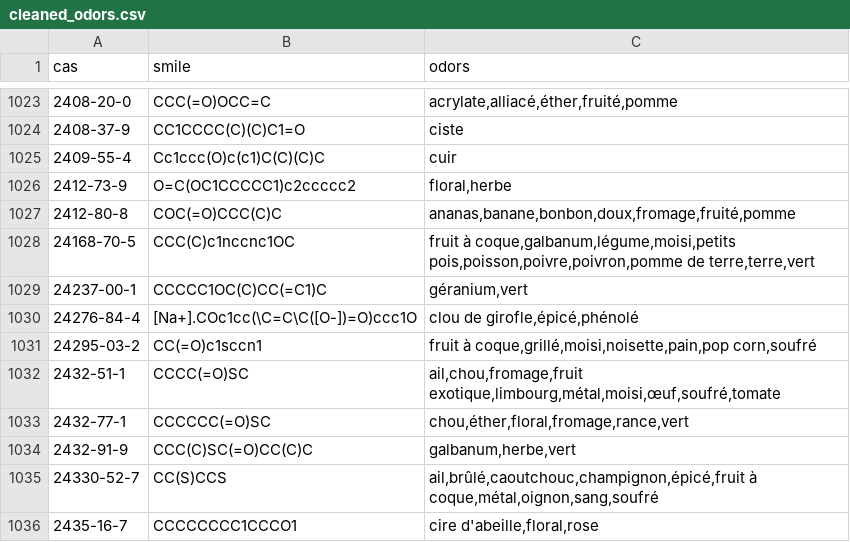
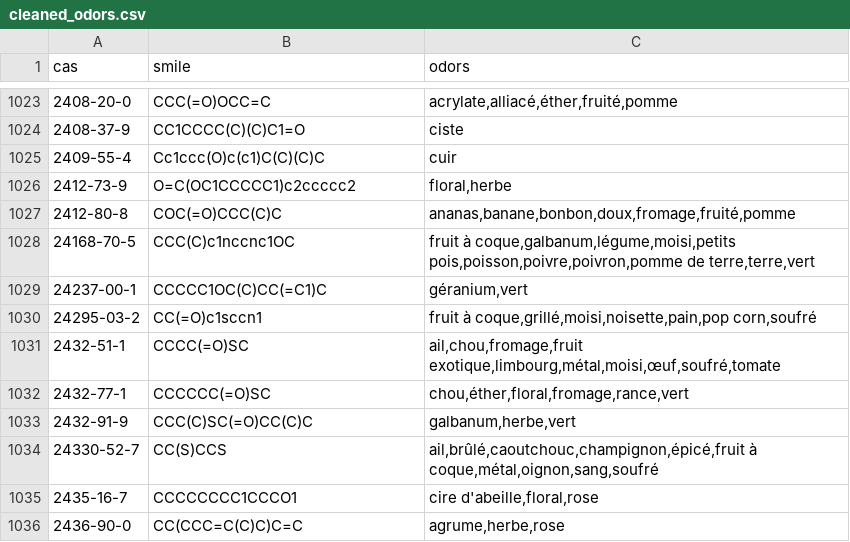
Before and after one commit to gabikun/PRED, a CSV file: data/cleaned_odors.csv, drawn as a sheet; only a part is shown, gaps mark what is left out; the shorter side is filled out with more unchanged rows; the diff names each change by its address in the sheet, - before the commit and + after, or states it on an @@ line.

```diff
--- a/data/cleaned_odors.csv
+++ b/data/cleaned_odors.csv
-row 1030: 24276-84-4 | [Na+].COc1cc(\C=C\C([O-])=O)ccc1O | clou de girofle,épicé,phénolé
```
Also changed, not shown: 1 other file.
